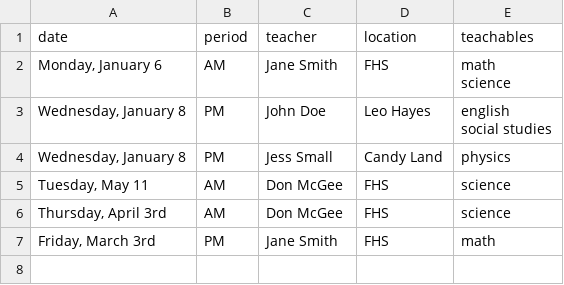
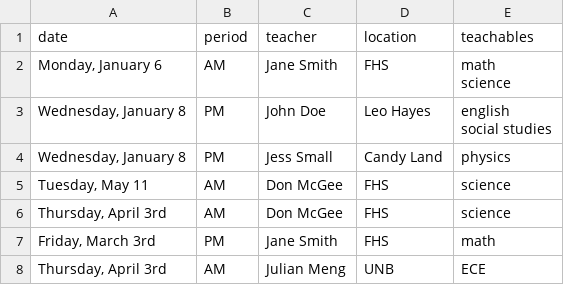
Before and after one commit to tripley-unb/SubstituteTeacherTracker, a CSV file: subData/absences.csv, drawn as a sheet; the diff names each change by its address in the sheet, - before the commit and + after, or states it on an @@ line.

```diff
--- a/subData/absences.csv
+++ b/subData/absences.csv
+row 8: Thursday, April 3rd | AM | Julian Meng | UNB | ECE
```
Also changed, not shown: assignments.csv, 2 other files.
